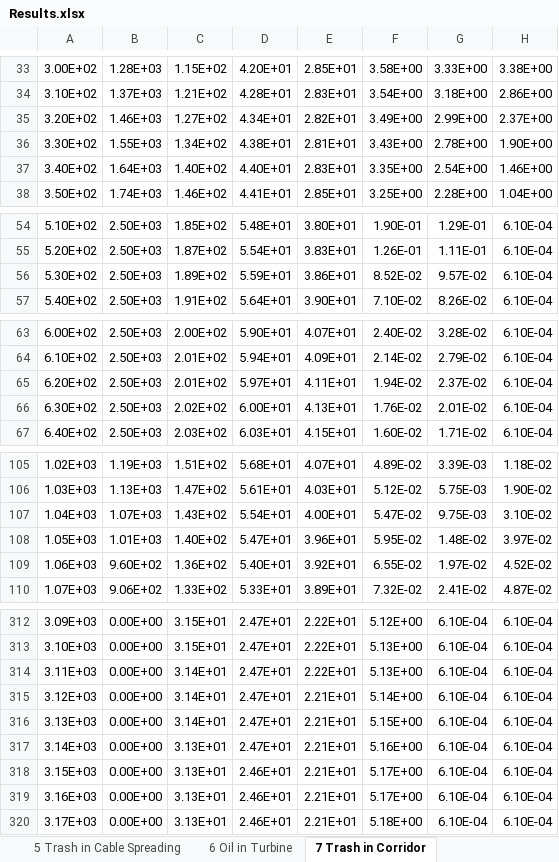
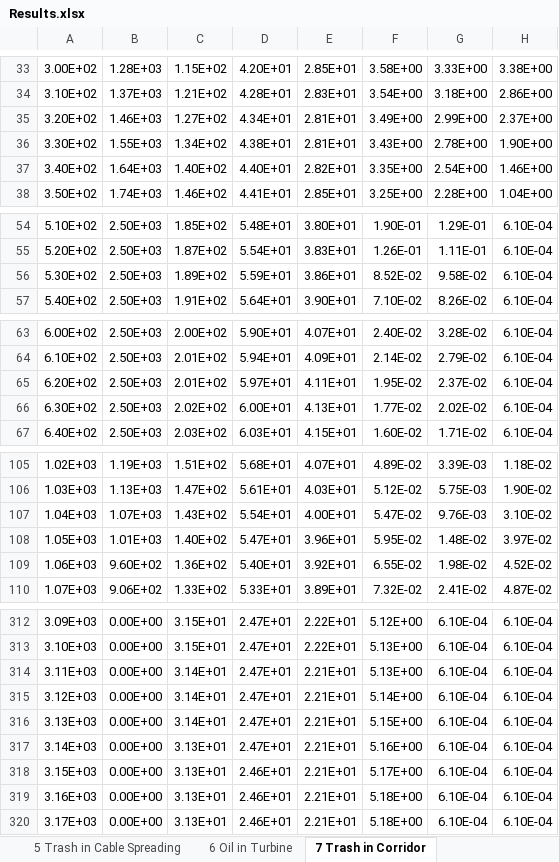
Before and after one commit to firesmokebot/cfast, an Excel workbook: Verification/NRC Users Guide/Results.xlsx, sheet 7 Trash in Corridor, drawn as a sheet; only a part is shown, gaps mark what is left out; values as stored, in another font and other column widths than the file's, no borders; the diff covers the shown part only; the diff names each change by its address in the sheet, - before the commit and + after, or states it on an @@ line.

```diff
--- a/Verification/NRC Users Guide/Results.xlsx (sheet 7 Trash in Corridor)
+++ b/Verification/NRC Users Guide/Results.xlsx (sheet 7 Trash in Corridor)
-E35: 2.82E+01
+E35: 2.81E+01
-E37: 2.83E+01
+E37: 2.82E+01
-G56: 9.57E-02
+G56: 9.58E-02
-F65: 1.94E-02
+F65: 1.95E-02
-F66: 1.76E-02
+F66: 1.77E-02
-G66: 2.01E-02
+G66: 2.02E-02
-G107: 9.75E-03
+G107: 9.76E-03
-G109: 1.97E-02
+G109: 1.98E-02
-E314: 2.22E+01
+E314: 2.21E+01
-F319: 5.17E+00
+F319: 5.18E+00
```
Also changed, not shown: 16 edited cells elsewhere in this sheet, sheet 6 Oil in Turbine, sheet 4 MCC in Switchgear, sheet 2 Cabinet in Switchgear, sheet 5 Trash in Cable Spreading, sheet 1 Cabinet in MCR, sheet 8 Cable Tray in Annulus, 1 more sheet, other sheet tabs, formulas that keep their value, 5 other files.
